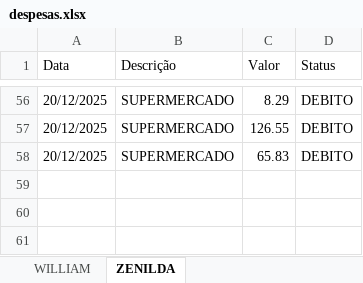
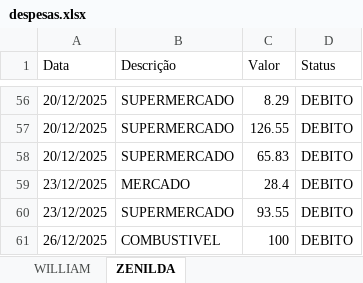
Before and after one commit to williamjr0206/sistemas_despesas, an Excel workbook: Arquivos/despesas.xlsx, sheet ZENILDA, drawn as a sheet; only a part is shown, gaps mark what is left out; values as stored, in another font and other column widths than the file's, no borders; the diff names each change by its address in the sheet, - before the commit and + after, or states it on an @@ line.

```diff
--- a/Arquivos/despesas.xlsx (sheet ZENILDA)
+++ b/Arquivos/despesas.xlsx (sheet ZENILDA)
+row 59: 23/12/2025 | MERCADO | 28.4 | DEBITO
+row 60: 23/12/2025 | SUPERMERCADO | 93.55 | DEBITO
+row 61: 26/12/2025 | COMBUSTIVEL | 100 | DEBITO
```
Also changed, not shown: sheet WILLIAM, Arquivos/balanco.xlsx, 1 other file.
